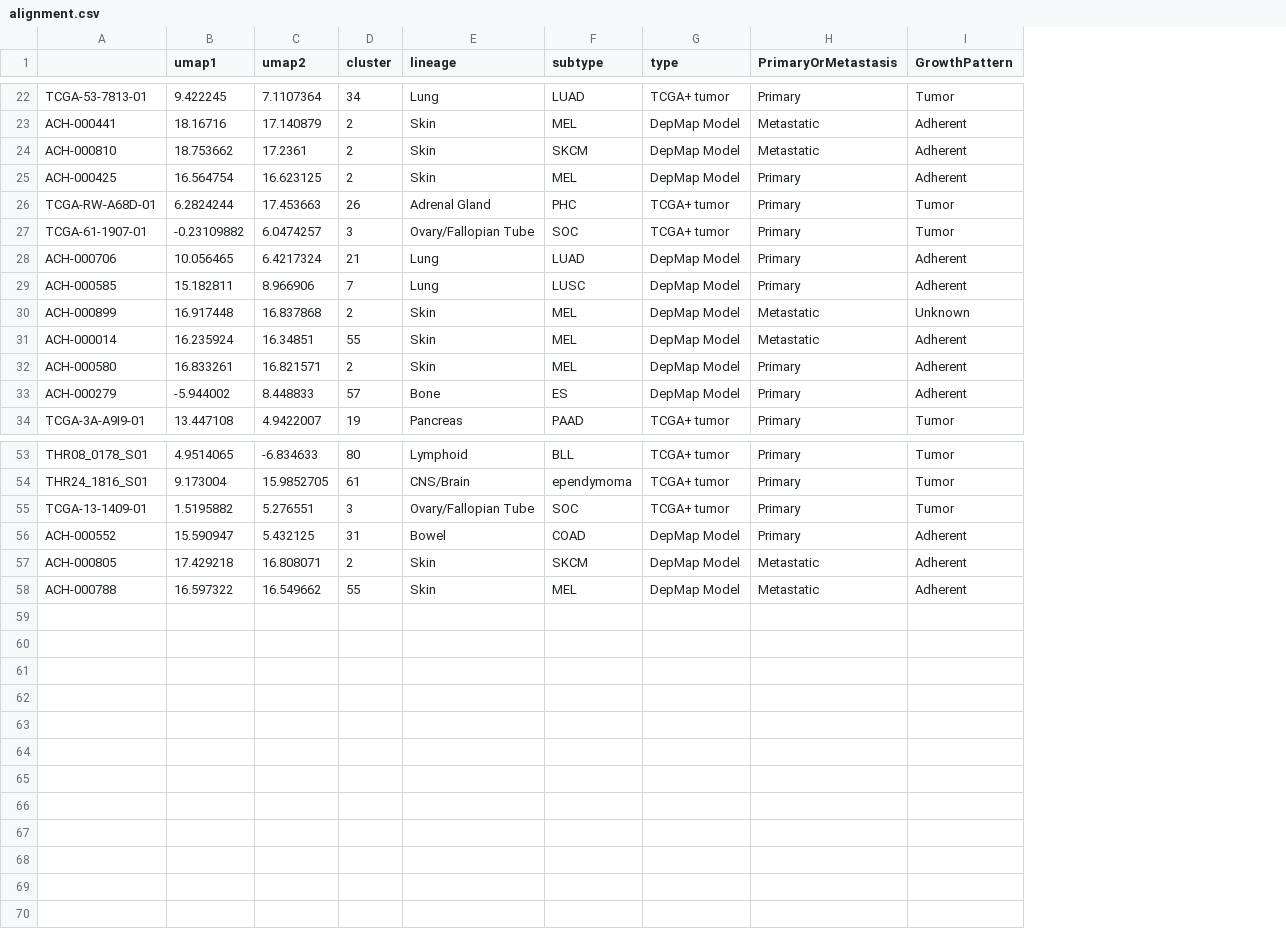
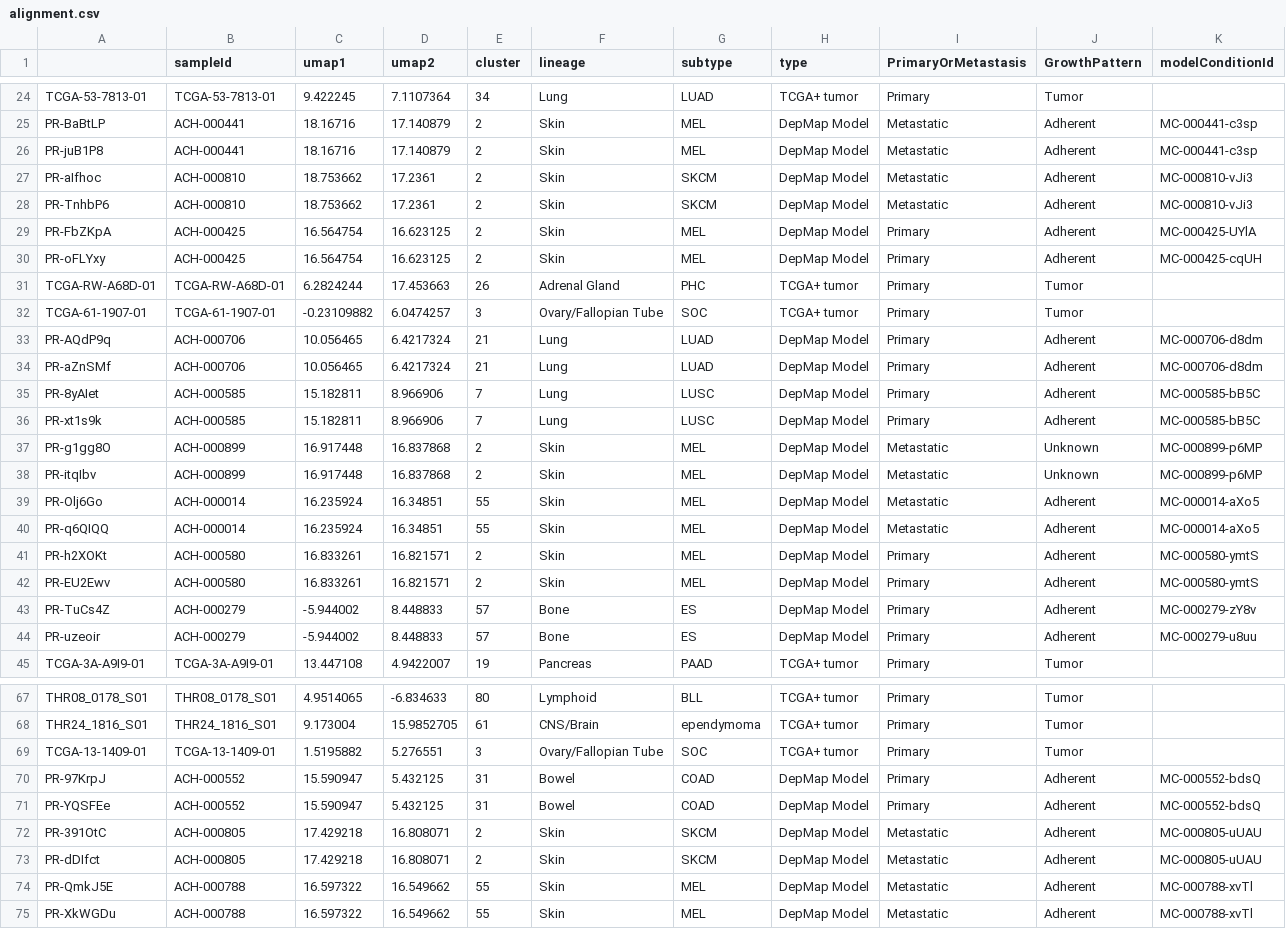
Before and after one commit to broadinstitute/depmap-portal, a CSV file: portal-backend/sample_data/celligner/alignment.csv, drawn as a sheet; only a part is shown, gaps mark what is left out; addresses are those after the commit; the diff covers the shown part only; the diff names each change by its address in the sheet, - before the commit and + after, or states it on an @@ line.

Commit message:
Update celligner (#94)
Co-authored-by: Lauren Golden <golden@broadinstitute.org>

```diff
--- a/portal-backend/sample_data/celligner/alignment.csv
+++ b/portal-backend/sample_data/celligner/alignment.csv
+column A, rows 24-25: TCGA-53-7813-01 | PR-BaBtLP; row 27: PR-aIfhoc; rows 30-33: PR-oFLYxy | TCGA-RW-A68D-01 | TCGA-61-1907-01 | PR-AQdP9q; rows 36-37: PR-xt1s9k | PR-g1gg8O; rows 40-41: PR-q6QIQQ | PR-h2XOKt; rows 44-45: PR-uzeoir | TCGA-3A-A9I9-01; rows 67-70: THR08_0178_S01 | THR24_1816_S01 | TCGA-13-1409-01 | PR-97KrpJ; rows 73-74: PR-dDIfct | PR-QmkJ5E
+column K (modelConditionId), row 25: MC-000441-c3sp; row 27: MC-000810-vJi3; rows 30-33: MC-000425-cqUH |  |  | MC-000706-d8dm; rows 36-37: MC-000585-bB5C | MC-000899-p6MP; rows 40-41: MC-000014-aXo5 | MC-000580-ymtS; row 44: MC-000279-u8uu; row 70: MC-000552-bdsQ; rows 73-74: MC-000805-uUAU | MC-000788-xvTl
-B1: (empty)
+B1: sampleId
+row 26: PR-juB1P8 | ACH-000441 | 18.16716 | 17.140879 | 2 | Skin | MEL | DepMap Model | Metastatic | Adherent | MC-000441-c3sp
+row 28: PR-TnhbP6 | ACH-000810 | 18.753662 | 17.2361 | 2 | Skin | SKCM | DepMap Model | Metastatic | Adherent | MC-000810-vJi3
+row 29: PR-FbZKpA | ACH-000425 | 16.564754 | 16.623125 | 2 | Skin | MEL | DepMap Model | Primary | Adherent | MC-000425-UYlA
+row 34: PR-aZnSMf | ACH-000706 | 10.056465 | 6.4217324 | 21 | Lung | LUAD | DepMap Model | Primary | Adherent | MC-000706-d8dm
+row 35: PR-8yAIet | ACH-000585 | 15.182811 | 8.966906 | 7 | Lung | LUSC | DepMap Model | Primary | Adherent | MC-000585-bB5C
+row 38: PR-itqIbv | ACH-000899 | 16.917448 | 16.837868 | 2 | Skin | MEL | DepMap Model | Metastatic | Unknown | MC-000899-p6MP
+row 39: PR-Olj6Go | ACH-000014 | 16.235924 | 16.34851 | 55 | Skin | MEL | DepMap Model | Metastatic | Adherent | MC-000014-aXo5
+row 42: PR-EU2Ewv | ACH-000580 | 16.833261 | 16.821571 | 2 | Skin | MEL | DepMap Model | Primary | Adherent | MC-000580-ymtS
+row 43: PR-TuCs4Z | ACH-000279 | -5.944002 | 8.448833 | 57 | Bone | ES | DepMap Model | Primary | Adherent | MC-000279-zY8v
+row 71: PR-YQSFEe | ACH-000552 | 15.590947 | 5.432125 | 31 | Bowel | COAD | DepMap Model | Primary | Adherent | MC-000552-bdsQ
+row 72: PR-391OtC | ACH-000805 | 17.429218 | 16.808071 | 2 | Skin | SKCM | DepMap Model | Metastatic | Adherent | MC-000805-uUAU
+row 75: PR-XkWGDu | ACH-000788 | 16.597322 | 16.549662 | 55 | Skin | MEL | DepMap Model | Metastatic | Adherent | MC-000788-xvTl
```
Also changed, not shown: 5 added rows elsewhere in this file, 17 other files.
